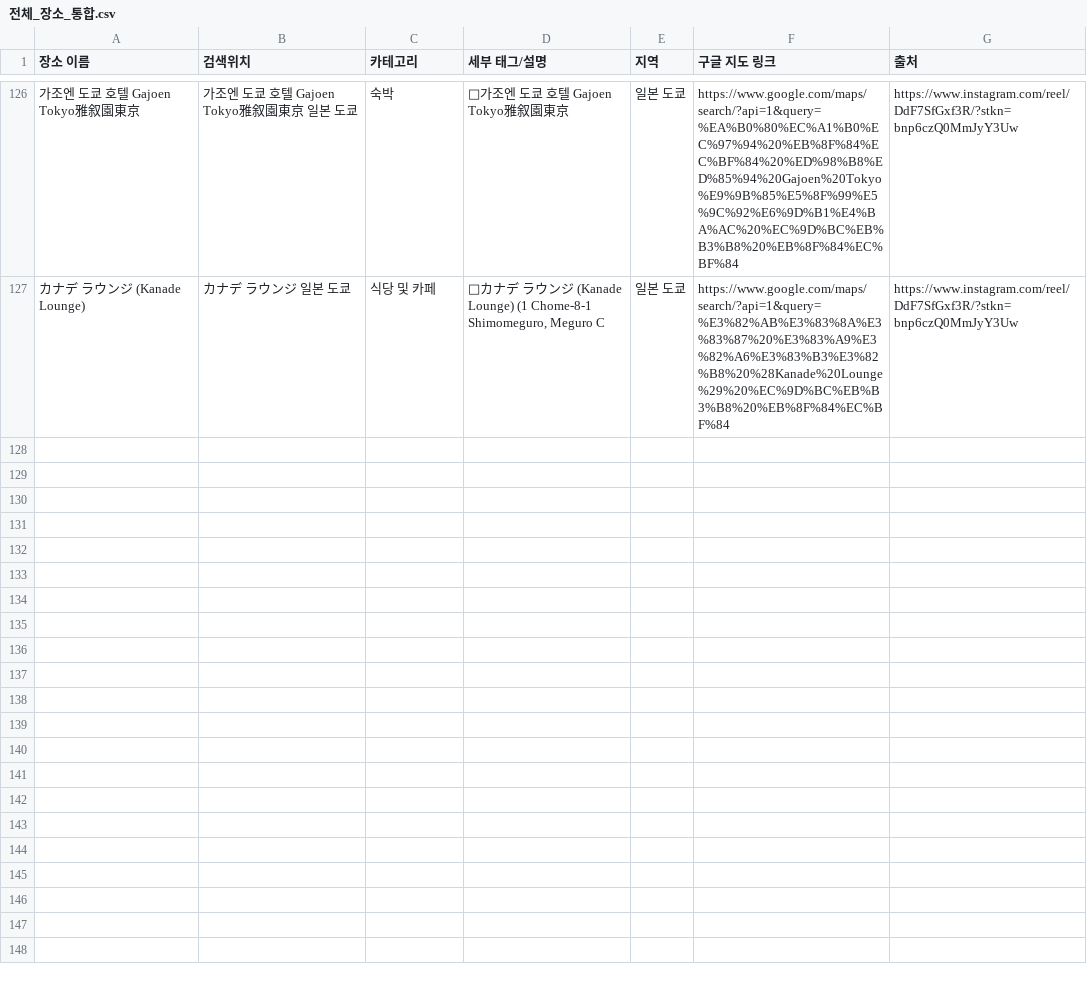
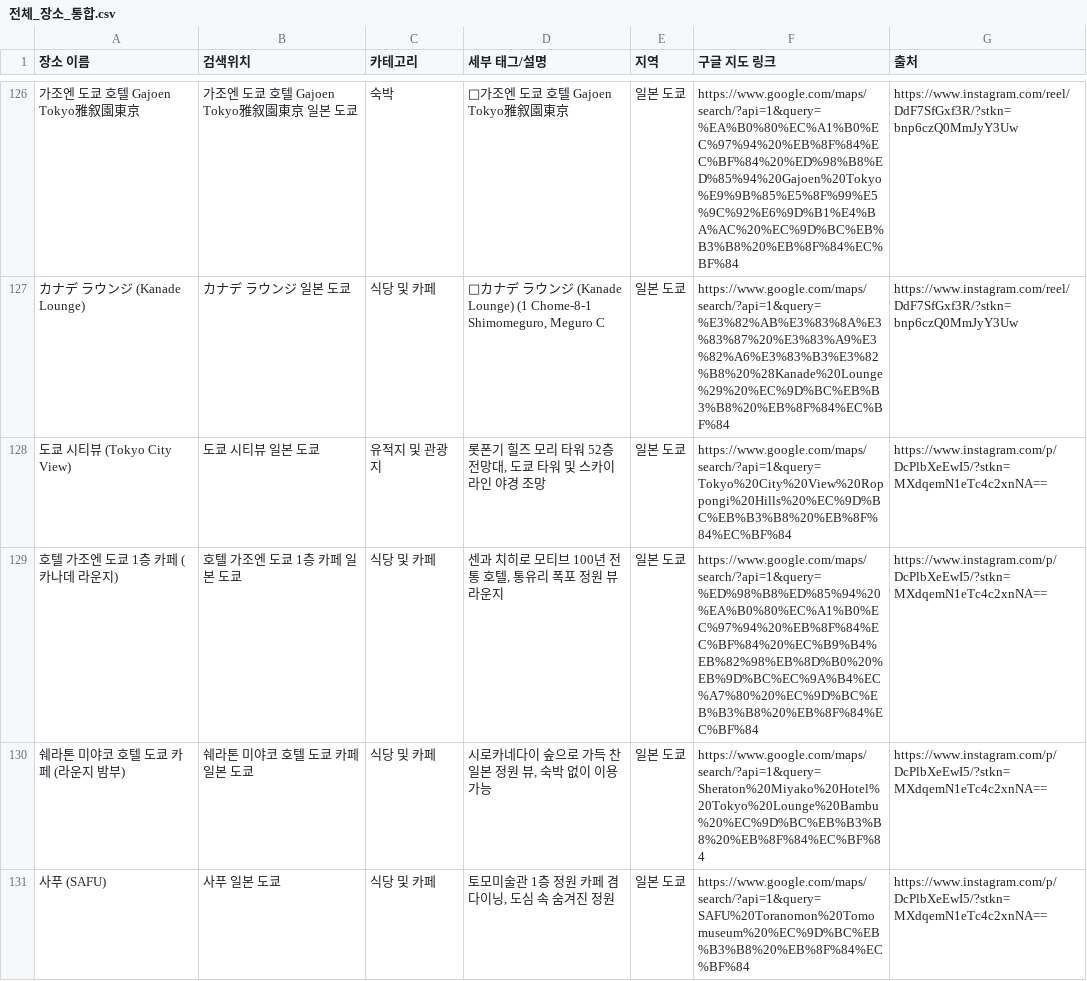
Before and after one commit to park12sj/google-maps-travel-agent, a CSV file: data/mymaps/_전체_통합/전체_장소_통합.csv, drawn as a sheet; only a part is shown, gaps mark what is left out; the diff covers the shown part only; the diff names each change by its address in the sheet, - before the commit and + after, or states it on an @@ line.

Commit message:
feat(places): 수집 장소 8개 자동 동기화 (https://www.instagram.com/p/DcPlbXeEwI5/?stkn=MXdqemN1eTc4c2xnNA==)

```diff
--- a/data/mymaps/_전체_통합/전체_장소_통합.csv
+++ b/data/mymaps/_전체_통합/전체_장소_통합.csv
+row 128: 도쿄 시티뷰 (Tokyo City View) | 도쿄 시티뷰 일본 도쿄 | 유적지 및 관광지 | 롯폰기 힐즈 모리 타워 52층 전망대, 도쿄 타워 및 스카이라인 야경 조망 | 일본 도쿄 | https://www.google.com/maps/search/?api=1&query=Tokyo%20City%20View%20Roppongi%20Hills%20%EC%9D%BC%EB%B3%B8%20%EB%8F%84%EC%BF%84 | https://www.instagram.com/p/DcPlbXeEwI5/?stkn=MXdqemN1eTc4c2xnNA==
+row 129: 호텔 가조엔 도쿄 1층 카페 (카나데 라운지) | 호텔 가조엔 도쿄 1층 카페 일본 도쿄 | 식당 및 카페 | 센과 치히로 모티브 100년 전통 호텔, 통유리 폭포 정원 뷰 라운지 | 일본 도쿄 | https://www.google.com/maps/search/?api=1&query=%ED%98%B8%ED%85%94%20%EA%B0%80%EC%A1%B0%EC%97%94%20%EB%8F%84%EC%BF%84%20%EC%B9%B4%EB%82%98%EB%8D%B0%20%EB%9D%BC%EC%9A%B4%EC%A7%80%20%EC%9D%BC%EB%B3%B8%20%EB%8F%84%EC%BF%84 | https://www.instagram.com/p/DcPlbXeEwI5/?stkn=MXdqemN1eTc4c2xnNA==
+row 130: 쉐라톤 미야코 호텔 도쿄 카페 (라운지 밤부) | 쉐라톤 미야코 호텔 도쿄 카페 일본 도쿄 | 식당 및 카페 | 시로카네다이 숲으로 가득 찬 일본 정원 뷰, 숙박 없이 이용 가능 | 일본 도쿄 | https://www.google.com/maps/search/?api=1&query=Sheraton%20Miyako%20Hotel%20Tokyo%20Lounge%20Bambu%20%EC%9D%BC%EB%B3%B8%20%EB%8F%84%EC%BF%84 | https://www.instagram.com/p/DcPlbXeEwI5/?stkn=MXdqemN1eTc4c2xnNA==
+row 131: 사푸 (SAFU) | 사푸 일본 도쿄 | 식당 및 카페 | 토모미술관 1층 정원 카페 겸 다이닝, 도심 속 숨겨진 정원 | 일본 도쿄 | https://www.google.com/maps/search/?api=1&query=SAFU%20Toranomon%20Tomomuseum%20%EC%9D%BC%EB%B3%B8%20%EB%8F%84%EC%BF%84 | https://www.instagram.com/p/DcPlbXeEwI5/?stkn=MXdqemN1eTc4c2xnNA==
```
Also changed, not shown: 4 added rows elsewhere in this file, data/mymaps/_전체_통합/내지도_식당_및_카페.csv, data/mymaps/내지도_유적지_및_관광지.csv, 4 other files.
